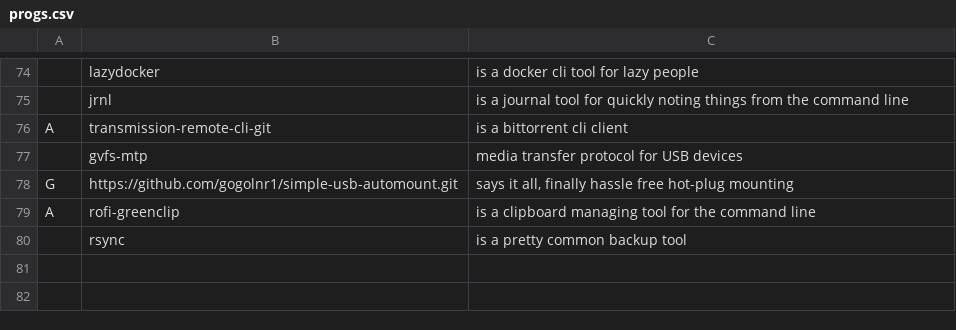
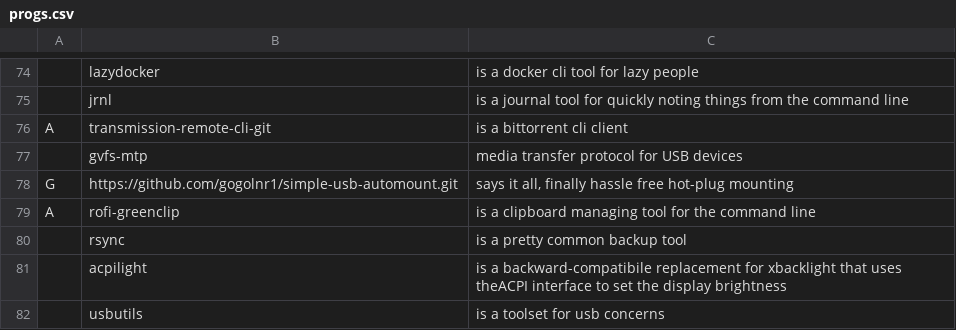
Before and after one commit to gogolnr1/LARBS, a CSV file: progs.csv, drawn as a sheet; only a part is shown, gaps mark what is left out; the diff names each change by its address in the sheet, - before the commit and + after, or states it on an @@ line.

Commit message:
progs update

```diff
--- a/progs.csv
+++ b/progs.csv
+row 81:  | acpilight | is a backward-compatibile replacement for xbacklight that uses theACPI interface to set the display brightness
+row 82:  | usbutils | is a toolset for usb concerns
```
